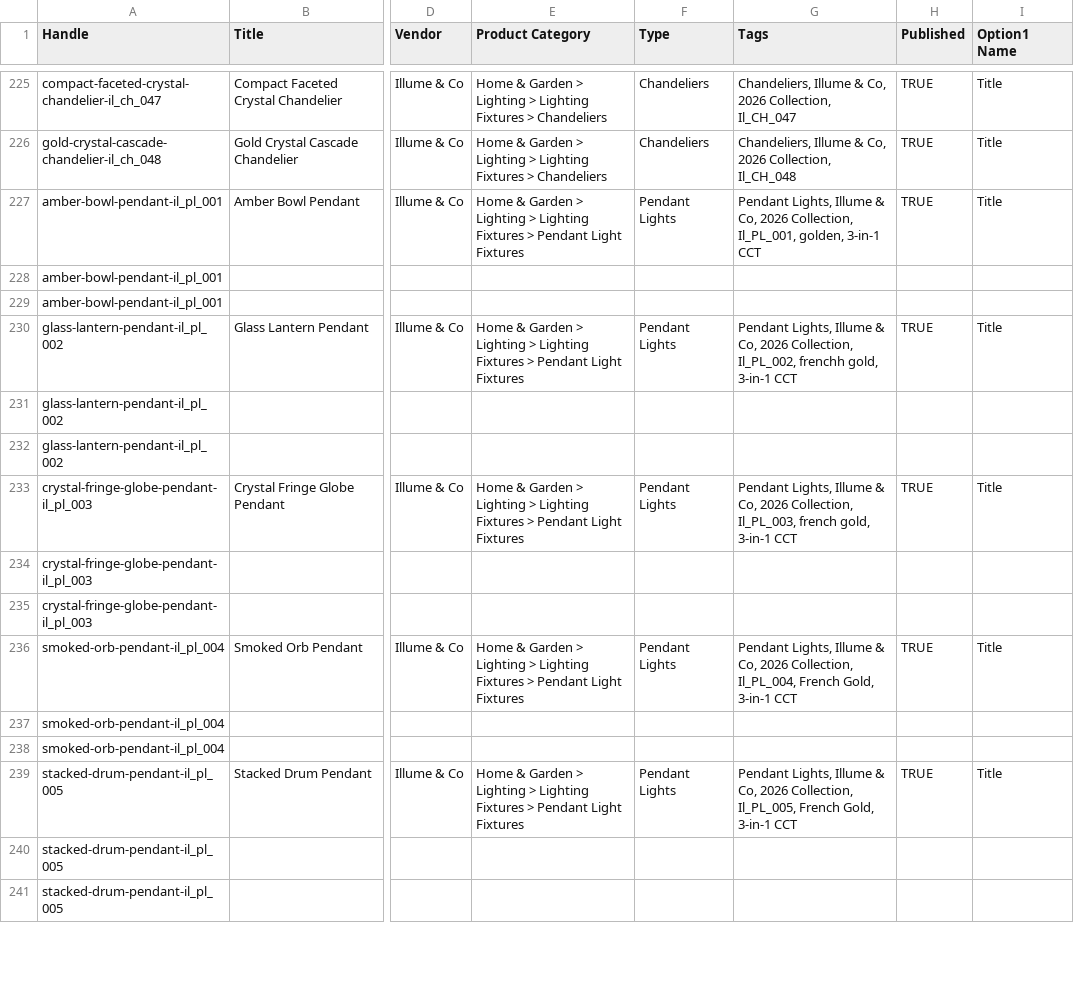
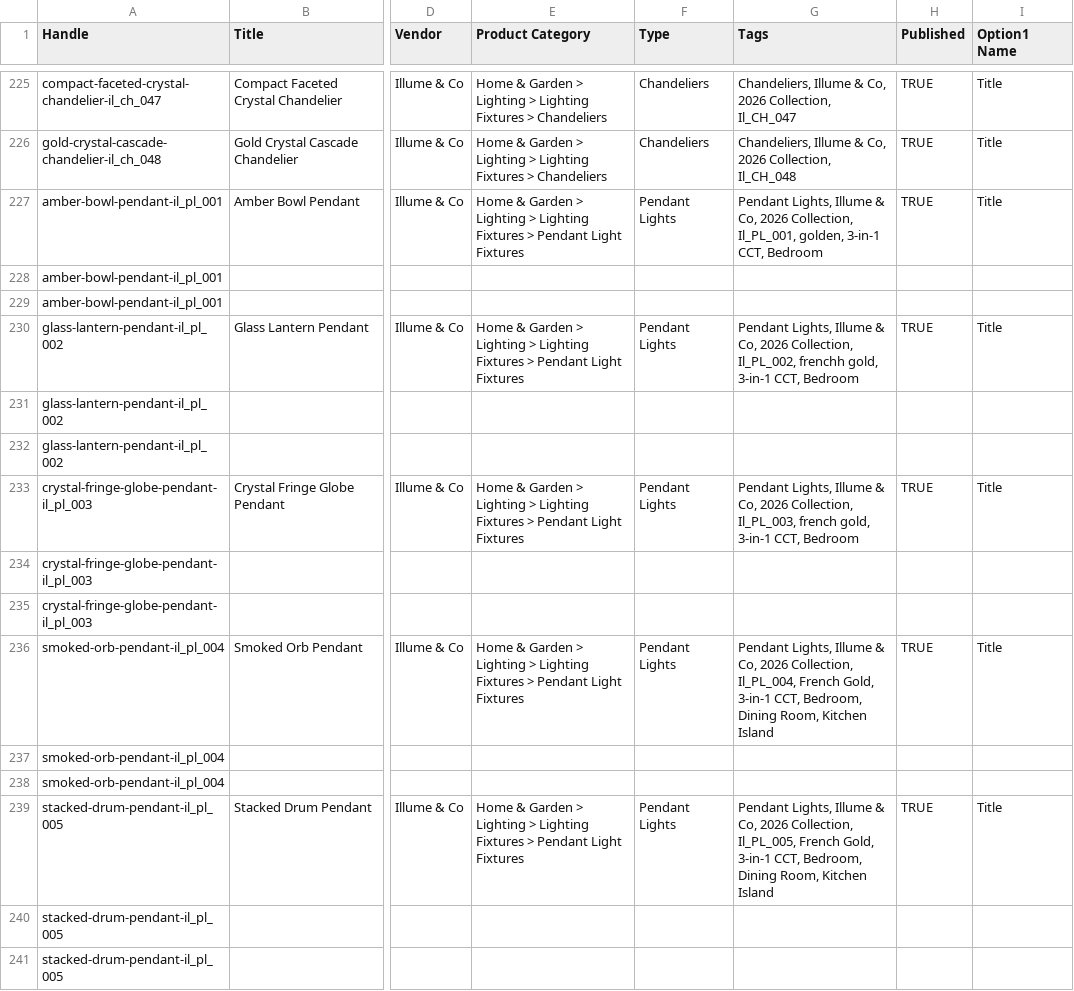
Before and after one commit to techmitram26/illume_and_co, a CSV file: illume_all_171_products_with_images_shopify.csv, drawn as a sheet; only a part is shown, gaps mark what is left out; the diff covers the shown part only; the diff names each change by its address in the sheet, - before the commit and + after, or states it on an @@ line.

Commit message:
Add room spatial tags to Shopify catalog CSV generator

```diff
--- a/illume_all_171_products_with_images_shopify.csv
+++ b/illume_all_171_products_with_images_shopify.csv
-G227 (Tags): …golden, 3-in-1 CCT
+G227 (Tags): …golden, 3-in-1 CCT, Bedroom
-G230 (Tags): …gold, 3-in-1 CCT
+G230 (Tags): …gold, 3-in-1 CCT, Bedroom
-G233 (Tags): …gold, 3-in-1 CCT
+G233 (Tags): …gold, 3-in-1 CCT, Bedroom
-G236 (Tags): …Gold, 3-in-1 CCT
+G236 (Tags): …Gold, 3-in-1 CCT, Bedroom, Dining Room, Kitchen Island
-G239 (Tags): …Gold, 3-in-1 CCT
+G239 (Tags): …Gold, 3-in-1 CCT, Bedroom, Dining Room, Kitchen Island
```
Also changed, not shown: 128 edited cells elsewhere in this file, illume_products_41_to_171_shopify.csv, 1 other file.
